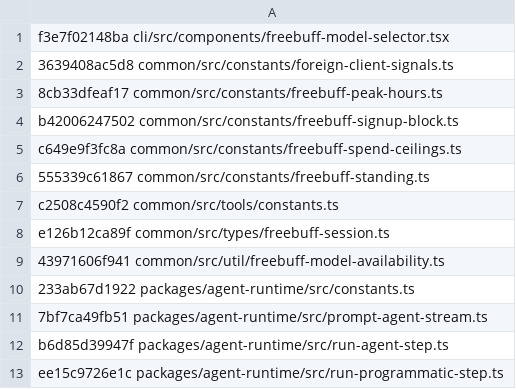
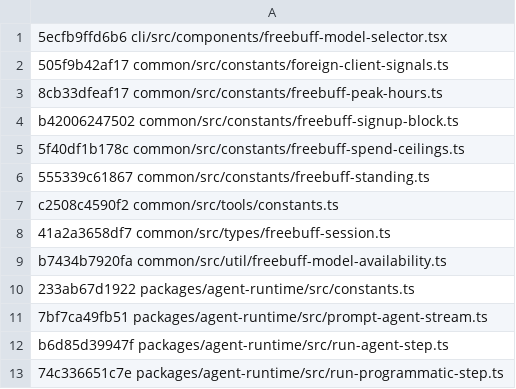
Before and after one commit to arsydoni4326-alt/freebuff-proxy, a TSV file: scripts/wire-baseline.tsv, drawn as a sheet.

```diff
--- a/scripts/wire-baseline.tsv
+++ b/scripts/wire-baseline.tsv
@@ -1,10 +1,10 @@
-f3e7f02148ba cli/src/components/freebuff-model-selector.tsx
-3639408ac5d8 common/src/constants/foreign-client-signals.ts
+5ecfb9ffd6b6 cli/src/components/freebuff-model-selector.tsx
+505f9b42af17 common/src/constants/foreign-client-signals.ts
 8cb33dfeaf17 common/src/constants/freebuff-peak-hours.ts
 b42006247502 common/src/constants/freebuff-signup-block.ts
-c649e9f3fc8a common/src/constants/freebuff-spend-ceilings.ts
+5f40df1b178c common/src/constants/freebuff-spend-ceilings.ts
 555339c61867 common/src/constants/freebuff-standing.ts
 c2508c4590f2 common/src/tools/constants.ts
-e126b12ca89f common/src/types/freebuff-session.ts
-43971606f941 common/src/util/freebuff-model-availability.ts
+41a2a3658df7 common/src/types/freebuff-session.ts
+b7434b7920fa common/src/util/freebuff-model-availability.ts
 233ab67d1922 packages/agent-runtime/src/constants.ts
@@ -12,2 +12,2 @@ e126b12ca89f common/src/types/freebuff-session.ts
 b6d85d39947f packages/agent-runtime/src/run-agent-step.ts
-ee15c9726e1c packages/agent-runtime/src/run-programmatic-step.ts
+74c336651c7e packages/agent-runtime/src/run-programmatic-step.ts
```
Also changed, not shown: 1 other file.
